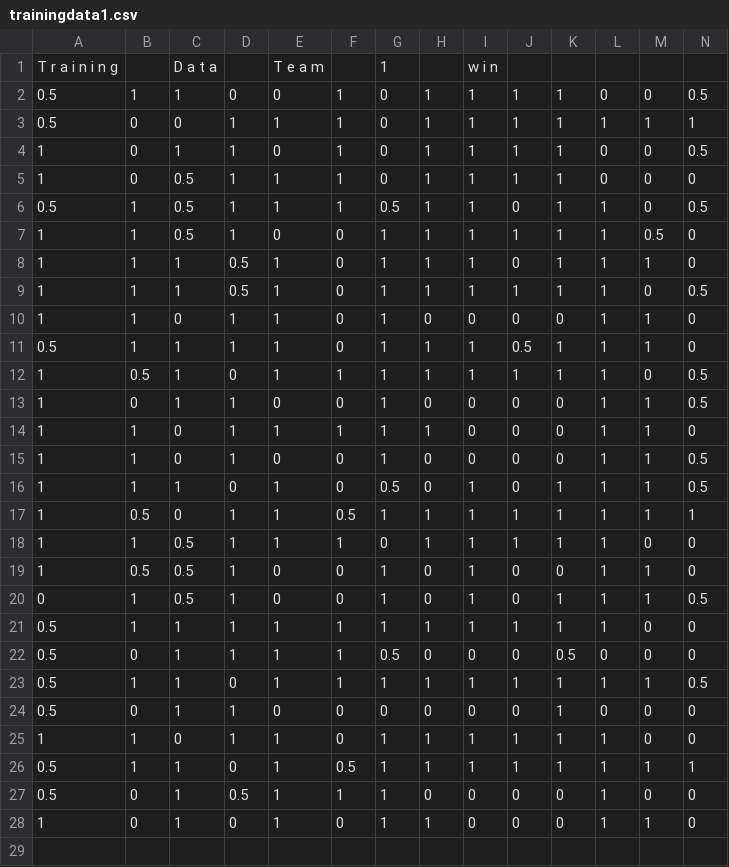
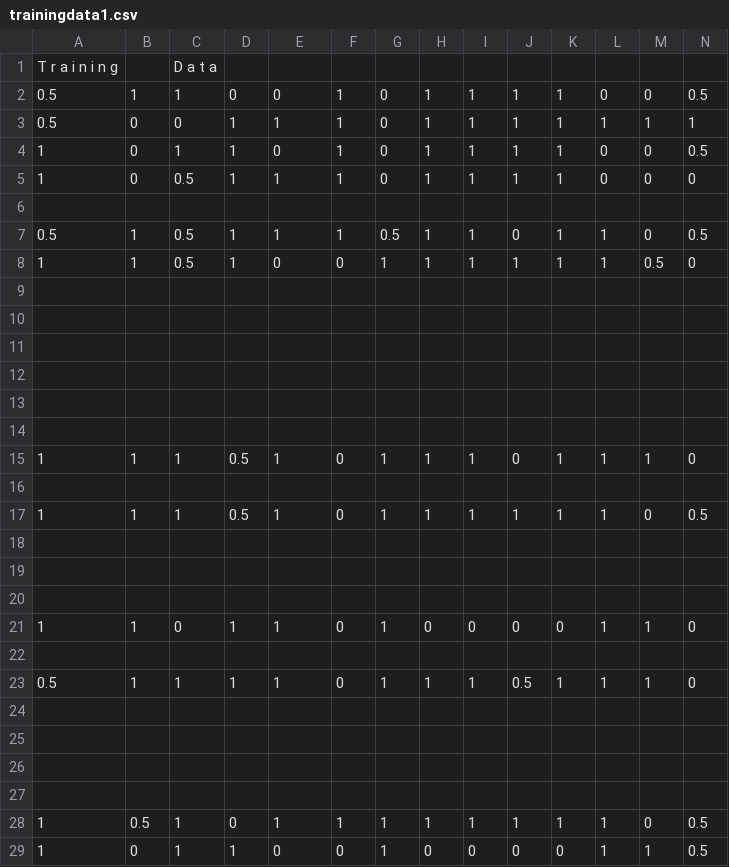
Before and after one commit to crystinr7/nfl3, a CSV file: trainingdata1.csv, drawn as a sheet; only a part is shown; the shorter side is filled out with more unchanged rows; rows hold the shown columns only; the diff covers the shown part only; the diff names each change by its address in the sheet, - before the commit and + after, or states it on an @@ line.

```diff
--- a/trainingdata1.csv
+++ b/trainingdata1.csv
-E1: T e a m
+E1: (empty)
-G1: 1
+G1: (empty)
-I1: w i n
+I1: (empty)
+row 6: (empty)
+row 9: (empty)
+row 10: (empty)
+row 11: (empty)
+row 12: (empty)
+row 13: (empty)
+row 14: (empty)
+row 16: (empty)
+row 18: (empty)
+row 19: (empty)
+row 20: (empty)
+row 22: (empty)
+row 24: (empty)
+row 25: (empty)
+row 26: (empty)
+row 27: (empty)
```
Also changed, not shown: 12 added rows elsewhere in this file, PHIdata.csv, trainingdata2.csv, 7 other files.
